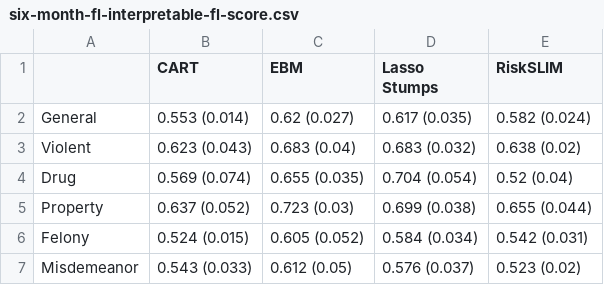
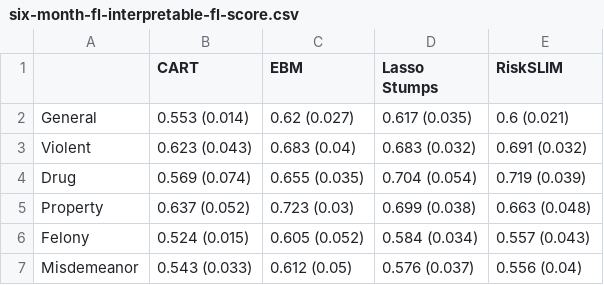
Before and after one commit to BeanHam/2019-interpretable-machine-learning, a CSV file: ky-fl-combined/fl-model/results/interpretable/six-month/six-month-fl-interpretable-fl-score.csv, drawn as a sheet.

```diff
--- a/ky-fl-combined/fl-model/results/interpretable/six-month/six-month-fl-interpretable-fl-score.csv
+++ b/ky-fl-combined/fl-model/results/interpretable/six-month/six-month-fl-interpretable-fl-score.csv
@@ -1,7 +1,7 @@
 ,CART,EBM,Lasso Stumps,RiskSLIM
-General,0.553 (0.014),0.62 (0.027),0.617 (0.035),0.582 (0.024)
-Violent,0.623 (0.043),0.683 (0.04),0.683 (0.032),0.638 (0.02)
-Drug,0.569 (0.074),0.655 (0.035),0.704 (0.054),0.52 (0.04)
-Property,0.637 (0.052),0.723 (0.03),0.699 (0.038),0.655 (0.044)
-Felony,0.524 (0.015),0.605 (0.052),0.584 (0.034),0.542 (0.031)
-Misdemeanor,0.543 (0.033),0.612 (0.05),0.576 (0.037),0.523 (0.02)
+General,0.553 (0.014),0.62 (0.027),0.617 (0.035),0.6 (0.021)
+Violent,0.623 (0.043),0.683 (0.04),0.683 (0.032),0.691 (0.032)
+Drug,0.569 (0.074),0.655 (0.035),0.704 (0.054),0.719 (0.039)
+Property,0.637 (0.052),0.723 (0.03),0.699 (0.038),0.663 (0.048)
+Felony,0.524 (0.015),0.605 (0.052),0.584 (0.034),0.557 (0.043)
+Misdemeanor,0.543 (0.033),0.612 (0.05),0.576 (0.037),0.556 (0.04)
```
Also changed, not shown: ky-fl-combined/fl-model/results/interpretable/two-year/two-year-fl-interpretable-fl-score.csv, ky-fl-combined/ky-model/results/interpretable/six-month/six-month-ky-interpretable-ky-score.csv, 7 other files.
